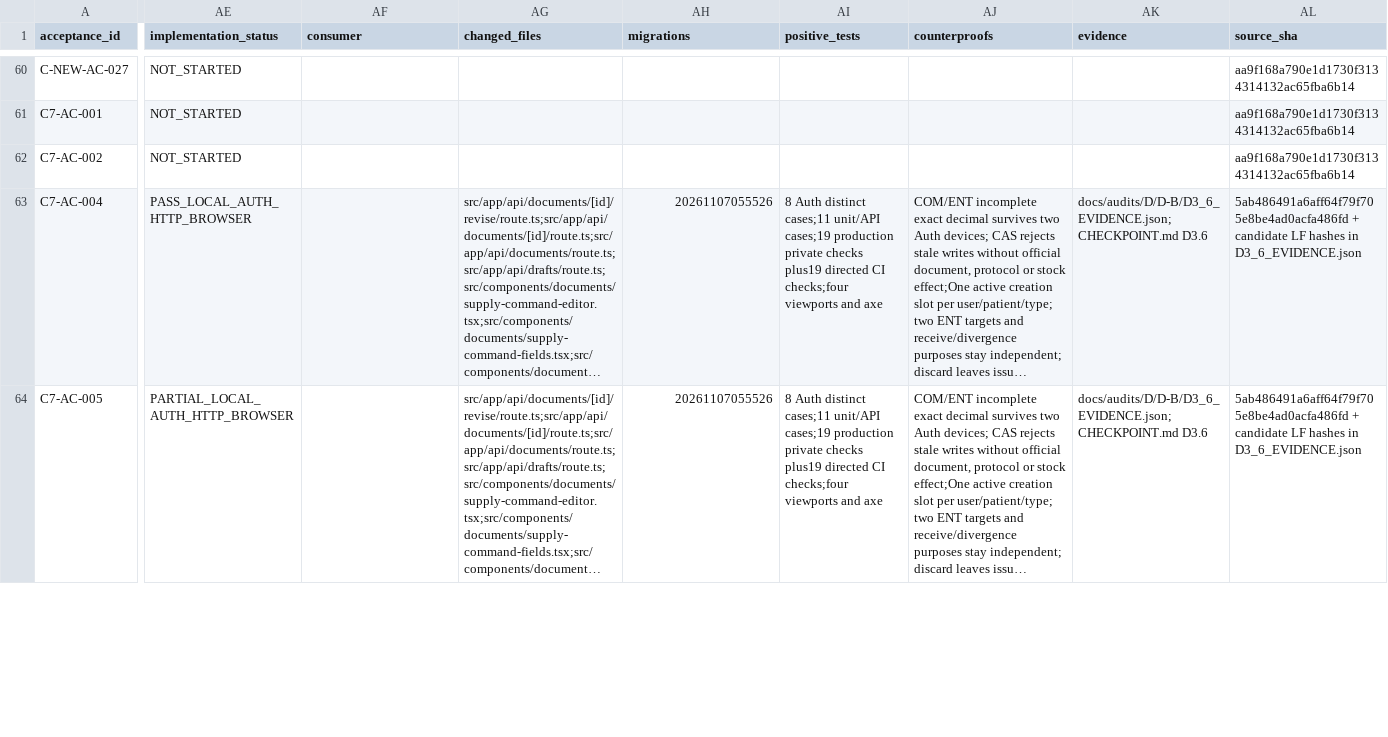
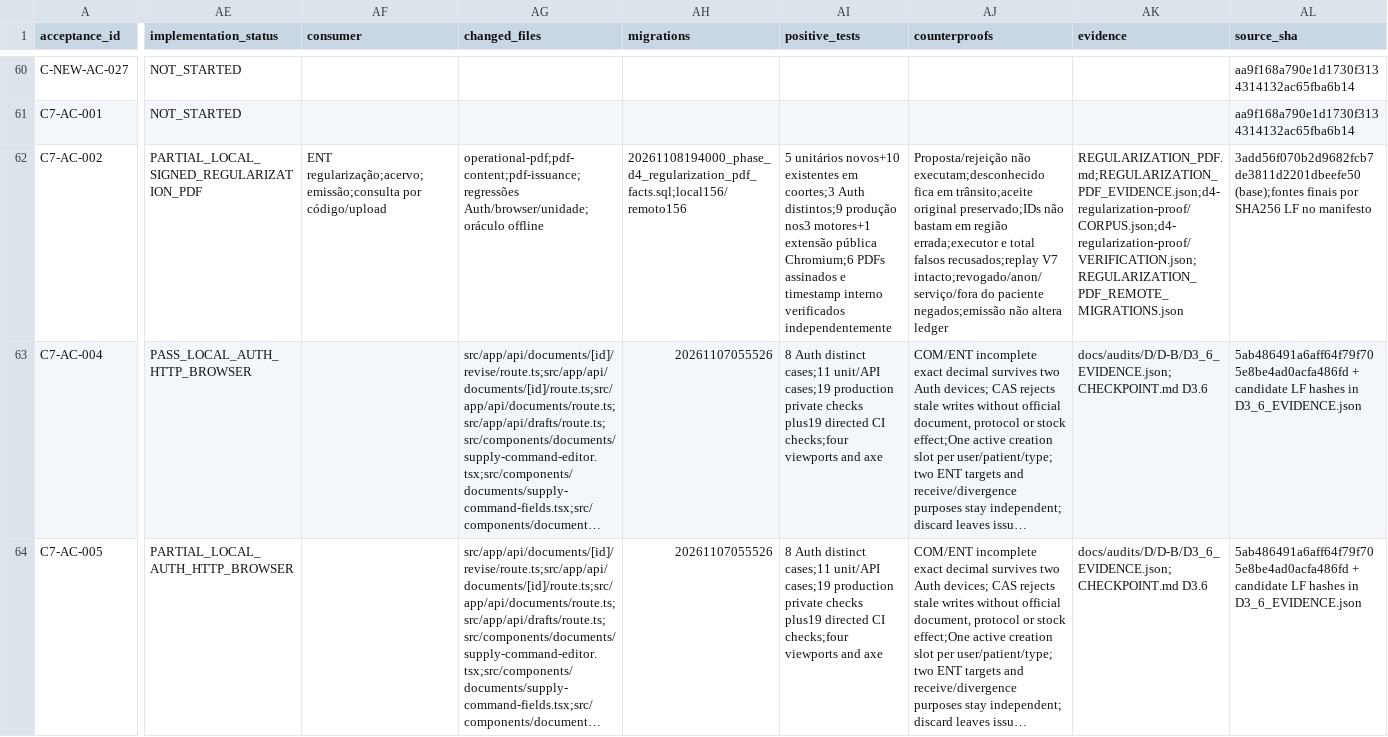
Before and after one commit to RMZZFAJ/home-care-assistant, a CSV file: docs/audits/D/D-B/ACCEPTANCE_EXECUTION.csv, drawn as a sheet; only a part is shown, gaps mark what is left out; long unchanged cells end in …; the diff covers the shown part only; the diff names each change by its address in the sheet, - before the commit and + after, or states it on an @@ line.

Commit message:
feat(pdf): complete technical ENT regularization facts

```diff
--- a/docs/audits/D/D-B/ACCEPTANCE_EXECUTION.csv
+++ b/docs/audits/D/D-B/ACCEPTANCE_EXECUTION.csv
-AE62 (implementation_status): NOT_STARTED
+AE62 (implementation_status): PARTIAL_LOCAL_SIGNED_REGULARIZATION_PDF
-AF62 (consumer): (empty)
+AF62 (consumer): ENT regularização;acervo;emissão;consulta por código/upload
-AG62 (changed_files): (empty)
+AG62 (changed_files): operational-pdf;pdf-content;pdf-issuance;regressões Auth/browser/unidade;oráculo offline
-AH62 (migrations): (empty)
+AH62 (migrations): 20261108194000_phase_d4_regularization_pdf_facts.sql;local156/remoto156
-AI62 (positive_tests): (empty)
+AI62 (positive_tests): 5 unitários novos+10 existentes em coortes;3 Auth distintos;9 produção nos3 motores+1 extensão pública Chromium;6 PDFs assinados e timestamp interno verificados independentemente
-AJ62 (counterproofs): (empty)
+AJ62 (counterproofs): Proposta/rejeição não executam;desconhecido fica em trânsito;aceite original preservado;IDs não bastam em região errada;executor e total falsos recusados;replay V7 intacto;revogado/anon/serviço/fora do paciente negados;emissão não altera ledger
-AK62 (evidence): (empty)
+AK62 (evidence): REGULARIZATION_PDF.md;REGULARIZATION_PDF_EVIDENCE.json;d4-regularization-proof/CORPUS.json;d4-regularization-proof/VERIFICATION.json;REGULARIZATION_PDF_REMOTE_MIGRATIONS.json
-AL62 (source_sha): aa9f168a790e1d1730f3134314132ac65fba6b14
+AL62 (source_sha): 3add56f070b2d9682fcb7de3811d2201dbeefe50 (base);fontes finais por SHA256 LF no manifesto
```
Also changed, not shown: 1 edited cell elsewhere in this file, 31 other files.
